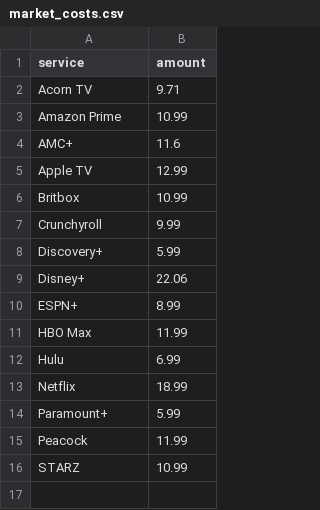
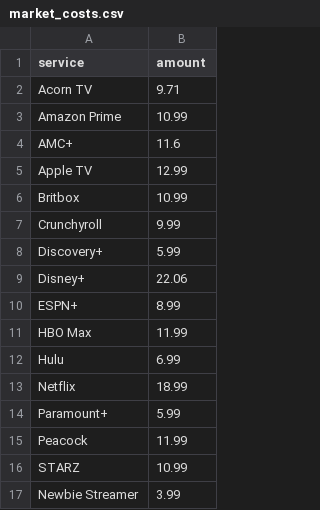
Before and after one commit to kudave2/StreamSmarterData, a CSV file: market_costs.csv, drawn as a sheet.

Commit message:
Add Newbie Streamer with a cost of 3.99

```diff
--- a/market_costs.csv
+++ b/market_costs.csv
@@ -16 +16,2 @@ Peacock,11.99
 STARZ,10.99
+Newbie Streamer, 3.99
```
